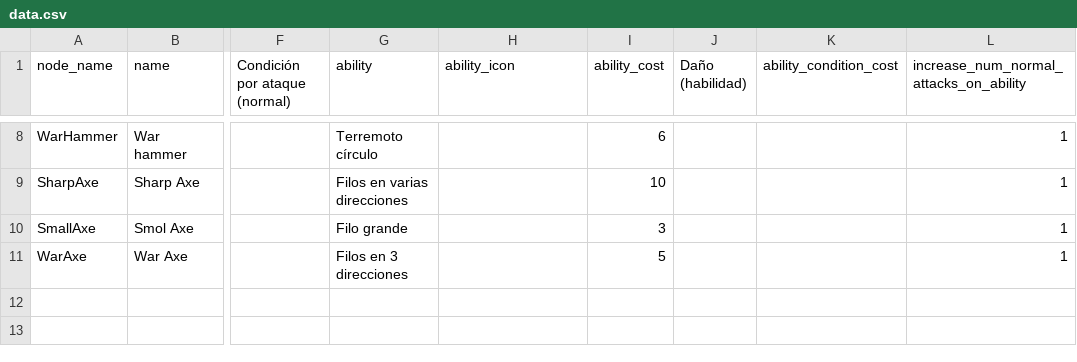
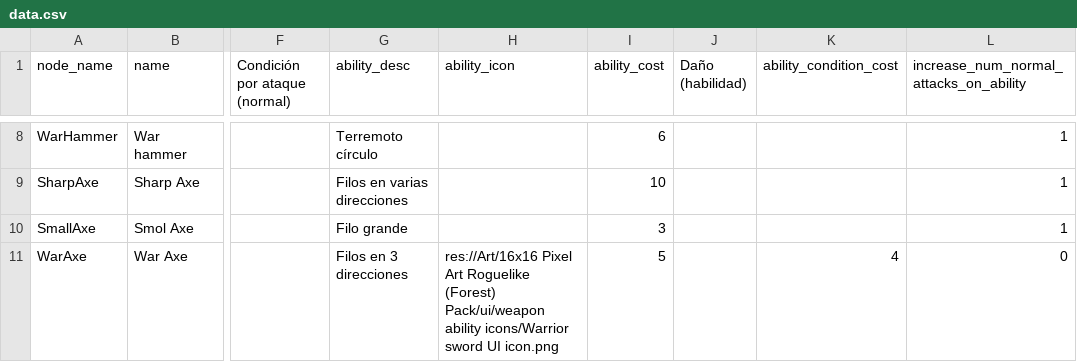
Before and after one commit to MateuSai/Where-is-the-Princess, a CSV file: Weapons/data/data.csv, drawn as a sheet; only a part is shown, gaps mark what is left out; the diff names each change by its address in the sheet, - before the commit and + after, or states it on an @@ line.

Commit message:
Axe throw active ability

```diff
--- a/Weapons/data/data.csv
+++ b/Weapons/data/data.csv
-G1: ability
+G1: ability_desc
-H11 (ability_icon): (empty)
+H11 (ability_icon): res://Art/16x16 Pixel Art Roguelike (Forest) Pack/ui/weapon ability icons/Warrior sword UI icon.png
-K11 (ability_condition_cost): (empty)
+K11 (ability_condition_cost): 4
-L11: 1
+L11: 0
```
Also changed, not shown: 8 other files.
